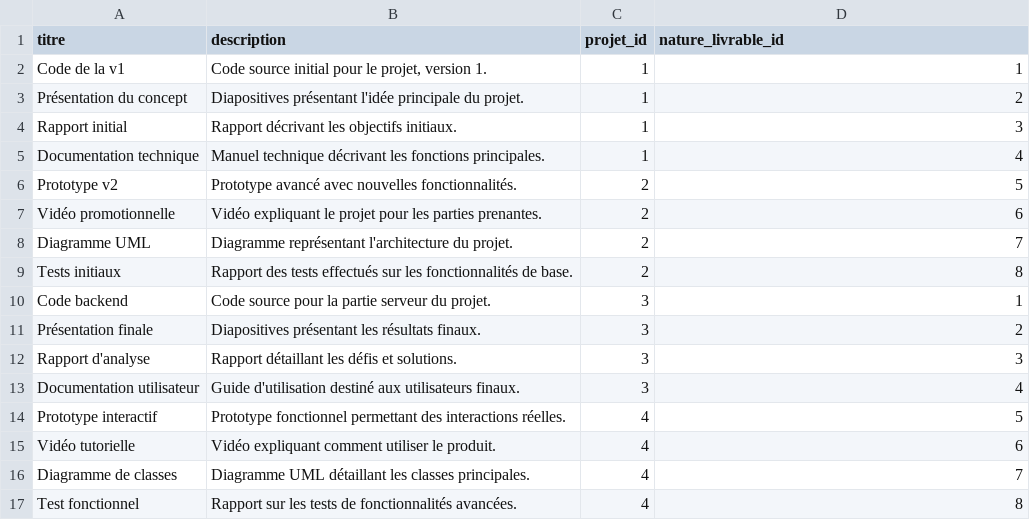
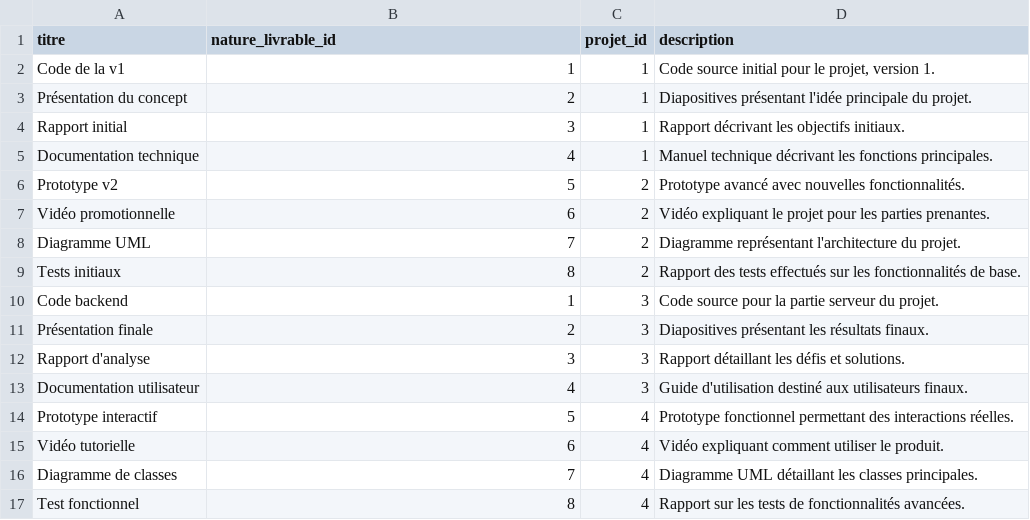
Before and after one commit to solicode-lms/app, a CSV file: modules/PkgCreationProjet/Database/data/livrables.csv, drawn as a sheet; only a part is shown; the diff covers the shown part only.

```diff
--- a/modules/PkgCreationProjet/Database/data/livrables.csv
+++ b/modules/PkgCreationProjet/Database/data/livrables.csv
@@ -1,17 +1,17 @@
-titre,description,projet_id,nature_livrable_id
-Code de la v1,"Code source initial pour le projet, version 1.",1,1
-Présentation du concept,"Diapositives présentant l'idée principale du projet.",1,2
-Rapport initial,"Rapport décrivant les objectifs initiaux.",1,3
-Documentation technique,"Manuel technique décrivant les fonctions principales.",1,4
-Prototype v2,"Prototype avancé avec nouvelles fonctionnalités.",2,5
-Vidéo promotionnelle,"Vidéo expliquant le projet pour les parties prenantes.",2,6
-Diagramme UML,"Diagramme représentant l'architecture du projet.",2,7
-Tests initiaux,"Rapport des tests effectués sur les fonctionnalités de base.",2,8
-Code backend,"Code source pour la partie serveur du projet.",3,1
-Présentation finale,"Diapositives présentant les résultats finaux.",3,2
-Rapport d'analyse,"Rapport détaillant les défis et solutions.",3,3
-Documentation utilisateur,"Guide d'utilisation destiné aux utilisateurs finaux.",3,4
-Prototype interactif,"Prototype fonctionnel permettant des interactions réelles.",4,5
-Vidéo tutorielle,"Vidéo expliquant comment utiliser le produit.",4,6
-Diagramme de classes,"Diagramme UML détaillant les classes principales.",4,7
-Test fonctionnel,"Rapport sur les tests de fonctionnalités avancées.",4,8
+titre,nature_livrable_id,projet_id,description
+Code de la v1,1,1,"Code source initial pour le projet, version 1."
+Présentation du concept,2,1,"Diapositives présentant l'idée principale du projet."
+Rapport initial,3,1,"Rapport décrivant les objectifs initiaux."
+Documentation technique,4,1,"Manuel technique décrivant les fonctions principales."
+Prototype v2,5,2,"Prototype avancé avec nouvelles fonctionnalités."
+Vidéo promotionnelle,6,2,"Vidéo expliquant le projet pour les parties prenantes."
+Diagramme UML,7,2,"Diagramme représentant l'architecture du projet."
+Tests initiaux,8,2,"Rapport des tests effectués sur les fonctionnalités de base."
+Code backend,1,3,"Code source pour la partie serveur du projet."
+Présentation finale,2,3,"Diapositives présentant les résultats finaux."
+Rapport d'analyse,3,3,"Rapport détaillant les défis et solutions."
+Documentation utilisateur,4,3,"Guide d'utilisation destiné aux utilisateurs finaux."
+Prototype interactif,5,4,"Prototype fonctionnel permettant des interactions réelles."
+Vidéo tutorielle,6,4,"Vidéo expliquant comment utiliser le produit."
+Diagramme de classes,7,4,"Diagramme UML détaillant les classes principales."
+Test fonctionnel,8,4,"Rapport sur les tests de fonctionnalités avancées."
```
Also changed, not shown: 48 edited cells elsewhere in this file, modules/PkgCompetences/Database/data/appreciations.csv, 31 other files.
